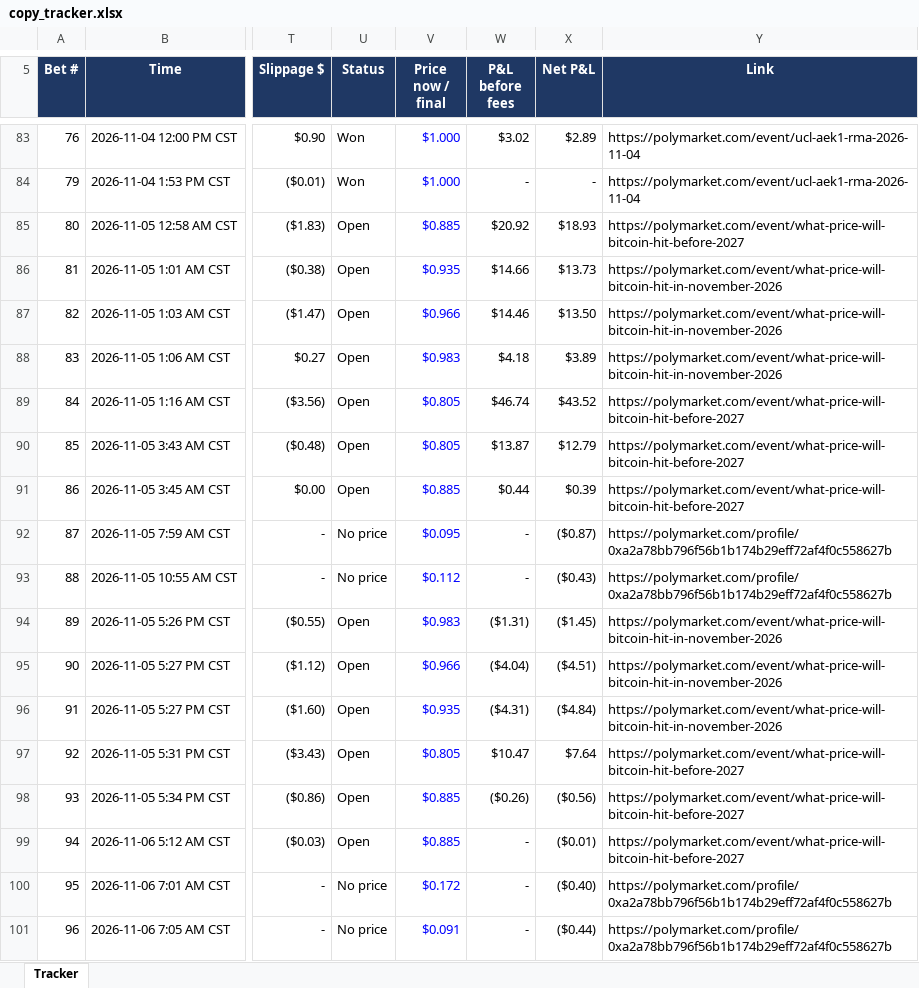
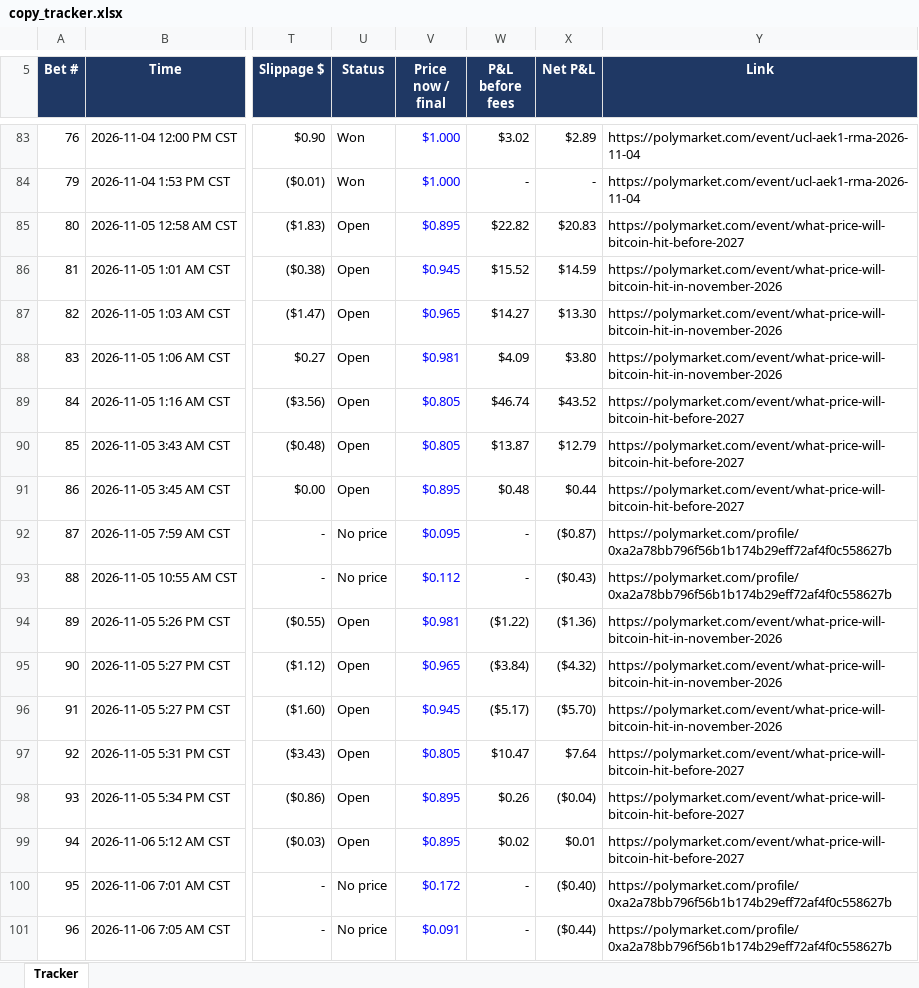
Before and after one commit to domc47/bethub, an Excel workbook: copy_tracker.xlsx, sheet Tracker, drawn as a sheet; only a part is shown, gaps mark what is left out; values as stored, in another font and other column widths than the file's, no borders; charts and pictures not drawn; the diff covers the shown part only; the diff names each change by its address in the sheet, - before the commit and + after, or states it on an @@ line.

```diff
--- a/copy_tracker.xlsx (sheet Tracker)
+++ b/copy_tracker.xlsx (sheet Tracker)
-V85 (Price now / final): $0.885
+V85 (Price now / final): $0.895
-W85 (P&L before fees): $20.92
+W85 (P&L before fees): $22.82
-X85 (Net P&L): $18.93
+X85 (Net P&L): $20.83
-V86 (Price now / final): $0.935
+V86 (Price now / final): $0.945
-W86 (P&L before fees): $14.66
+W86 (P&L before fees): $15.52
-X86 (Net P&L): $13.73
+X86 (Net P&L): $14.59
-V87 (Price now / final): $0.966
+V87 (Price now / final): $0.965
-W87 (P&L before fees): $14.46
+W87 (P&L before fees): $14.27
-X87 (Net P&L): $13.50
+X87 (Net P&L): $13.30
-V88 (Price now / final): $0.983
+V88 (Price now / final): $0.981
-W88 (P&L before fees): $4.18
+W88 (P&L before fees): $4.09
-X88 (Net P&L): $3.89
+X88 (Net P&L): $3.80
-V91 (Price now / final): $0.885
+V91 (Price now / final): $0.895
-W91 (P&L before fees): $0.44
+W91 (P&L before fees): $0.48
-X91 (Net P&L): $0.39
+X91 (Net P&L): $0.44
-V94 (Price now / final): $0.983
+V94 (Price now / final): $0.981
-W94 (P&L before fees): ($1.31)
+W94 (P&L before fees): ($1.22)
-X94 (Net P&L): ($1.45)
+X94 (Net P&L): ($1.36)
-V95 (Price now / final): $0.966
+V95 (Price now / final): $0.965
-W95 (P&L before fees): ($4.04)
+W95 (P&L before fees): ($3.84)
-X95 (Net P&L): ($4.51)
+X95 (Net P&L): ($4.32)
-V96 (Price now / final): $0.935
+V96 (Price now / final): $0.945
-W96 (P&L before fees): ($4.31)
+W96 (P&L before fees): ($5.17)
-X96 (Net P&L): ($4.84)
+X96 (Net P&L): ($5.70)
-V98:V99 (Price now / final): $0.885
+V98:V99 (Price now / final): $0.895
-W98 (P&L before fees): ($0.26)
+W98 (P&L before fees): $0.26
-X98 (Net P&L): ($0.56)
+X98 (Net P&L): ($0.04)
-W99 (P&L before fees): -
+W99 (P&L before fees): $0.02
-X99 (Net P&L): ($0.01)
+X99 (Net P&L): $0.01
```
Also changed, not shown: 5 added rows and 40 edited cells elsewhere in this sheet, hidden cells.
